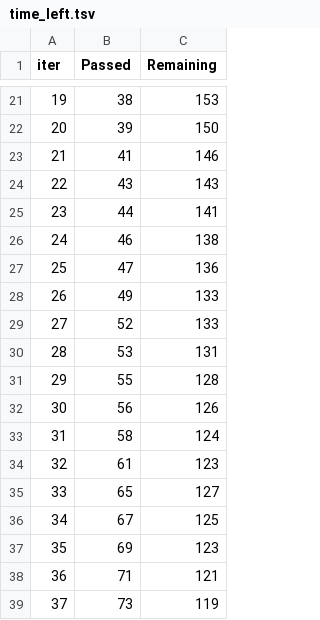
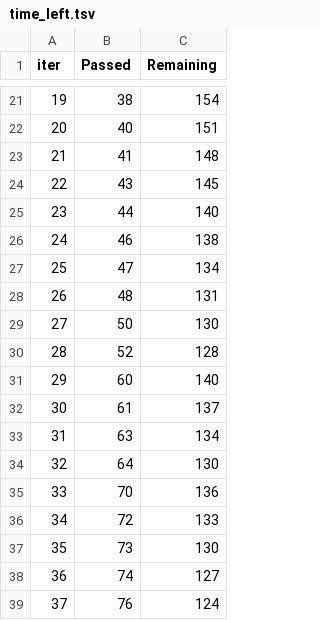
Before and after one commit to DanielJacksonc/1st-mlproject-end-to-end-project-student-score-prediction-, a TSV file: catboost_info/time_left.tsv, drawn as a sheet; only a part is shown, gaps mark what is left out; the diff covers the shown part only.

```diff
--- a/catboost_info/time_left.tsv
+++ b/catboost_info/time_left.tsv
@@ -21,19 +21,19 @@ iter	Passed	Remaining
-19	38	153
-20	39	150
-21	41	146
-22	43	143
-23	44	141
+19	38	154
+20	40	151
+21	41	148
+22	43	145
+23	44	140
 24	46	138
-25	47	136
-26	49	133
-27	52	133
-28	53	131
-29	55	128
-30	56	126
-31	58	124
-32	61	123
-33	65	127
-34	67	125
-35	69	123
-36	71	121
-37	73	119
+25	47	134
+26	48	131
+27	50	130
+28	52	128
+29	60	140
+30	61	137
+31	63	134
+32	64	130
+33	70	136
+34	72	133
+35	73	130
+36	74	127
+37	76	124
```
Also changed, not shown: 137 edited cells elsewhere in this file, 2 other files.
